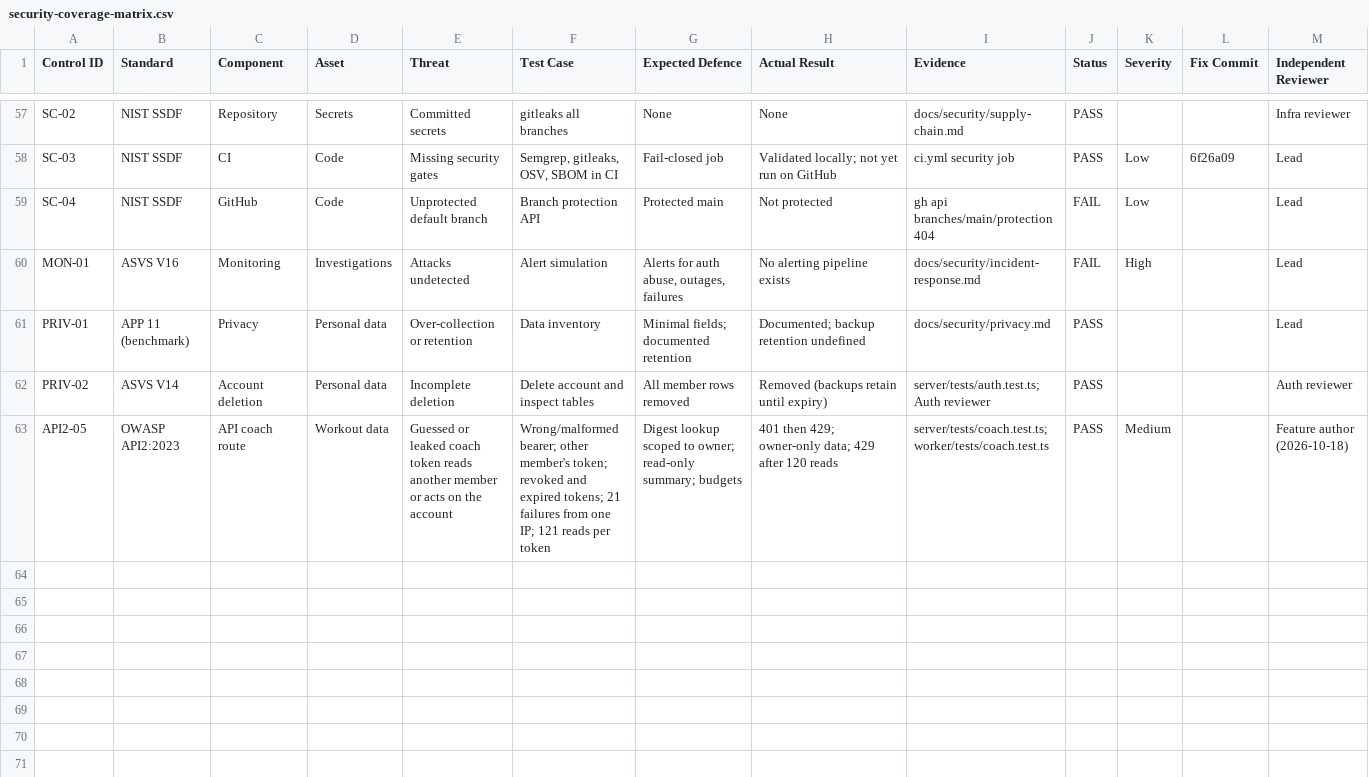
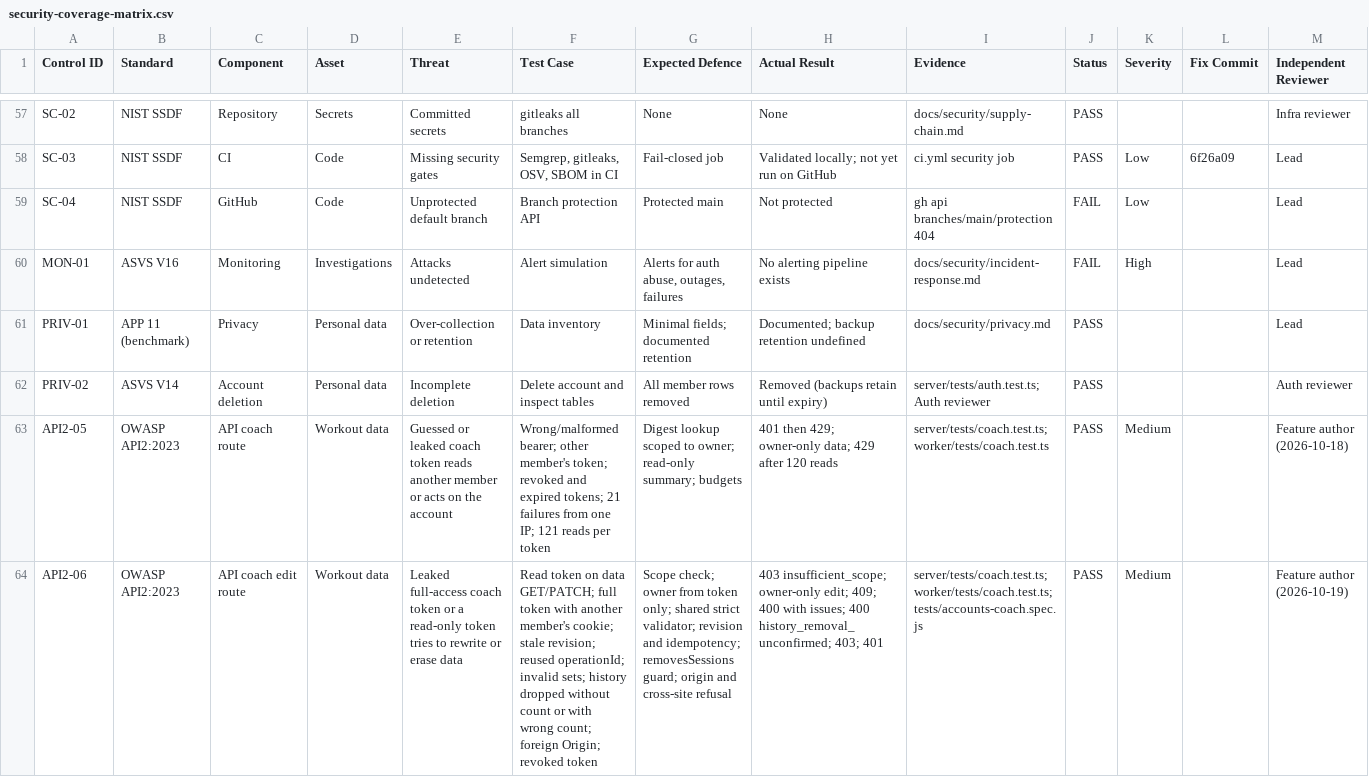
Before and after one commit to Raoof128/forma-workout-planner, a CSV file: docs/security/security-coverage-matrix.csv, drawn as a sheet; only a part is shown, gaps mark what is left out; the diff names each change by its address in the sheet, - before the commit and + after, or states it on an @@ line.

```diff
--- a/docs/security/security-coverage-matrix.csv
+++ b/docs/security/security-coverage-matrix.csv
+row 64: API2-06 | OWASP API2:2023 | API coach edit route | Workout data | Leaked full-access coach token or a read-only token tries to rewrite or erase data | Read token on data GET/PATCH; full token with another member's cookie; stale revision; reused operationId; invalid sets; history dropped without count or with wrong count; foreign Origin; revoked token | Scope check; owner from token only; shared strict validator; revision and idempotency; removesSessions guard; origin and cross-site refusal | 403 insufficient_scope; owner-only edit; 409; 400 with issues; 400 history_removal_unconfirmed; 403; 401 | server/tests/coach.test.ts; worker/tests/coach.test.ts; tests/accounts-coach.spec.js | PASS | Medium |  | Feature author (2026-10-19)
```
Also changed, not shown: 26 other files.
